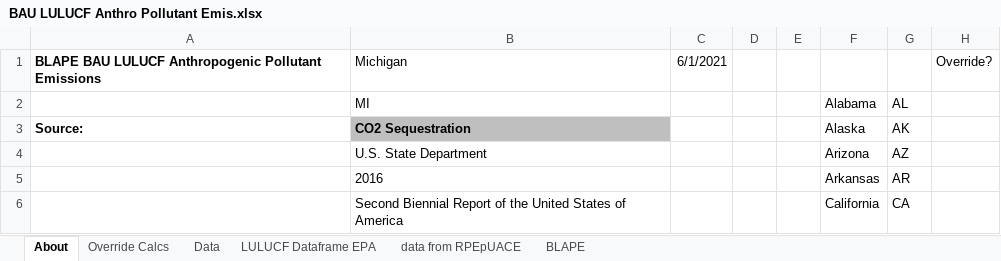
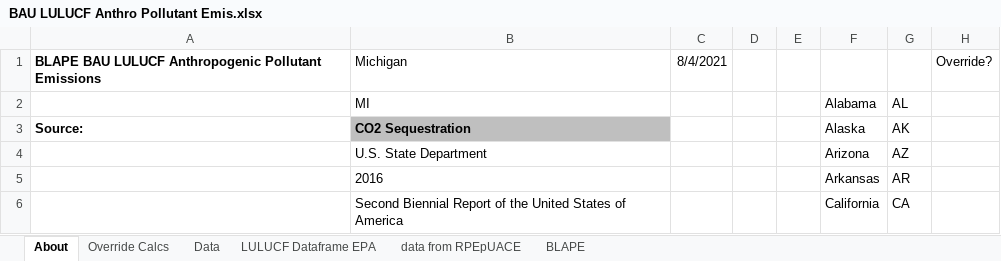
Before and after one commit to EnergyInnovation/eps-michigan, an Excel workbook: InputData/land/BLAPE/BAU LULUCF Anthro Pollutant Emis.xlsx, sheet About, drawn as a sheet; only a part is shown; values as stored, in another font and other column widths than the file's, no borders; the diff names each change by its address in the sheet, - before the commit and + after, or states it on an @@ line.

```diff
--- a/InputData/land/BLAPE/BAU LULUCF Anthro Pollutant Emis.xlsx (sheet About)
+++ b/InputData/land/BLAPE/BAU LULUCF Anthro Pollutant Emis.xlsx (sheet About)
-C1: 6/1/2021
+C1: 8/4/2021
```
Also changed, not shown: sheet Data, sheet LULUCF Dataframe EPA, sheet BLAPE, sheet Override Calcs, formulas that keep their value, 11 other files.
